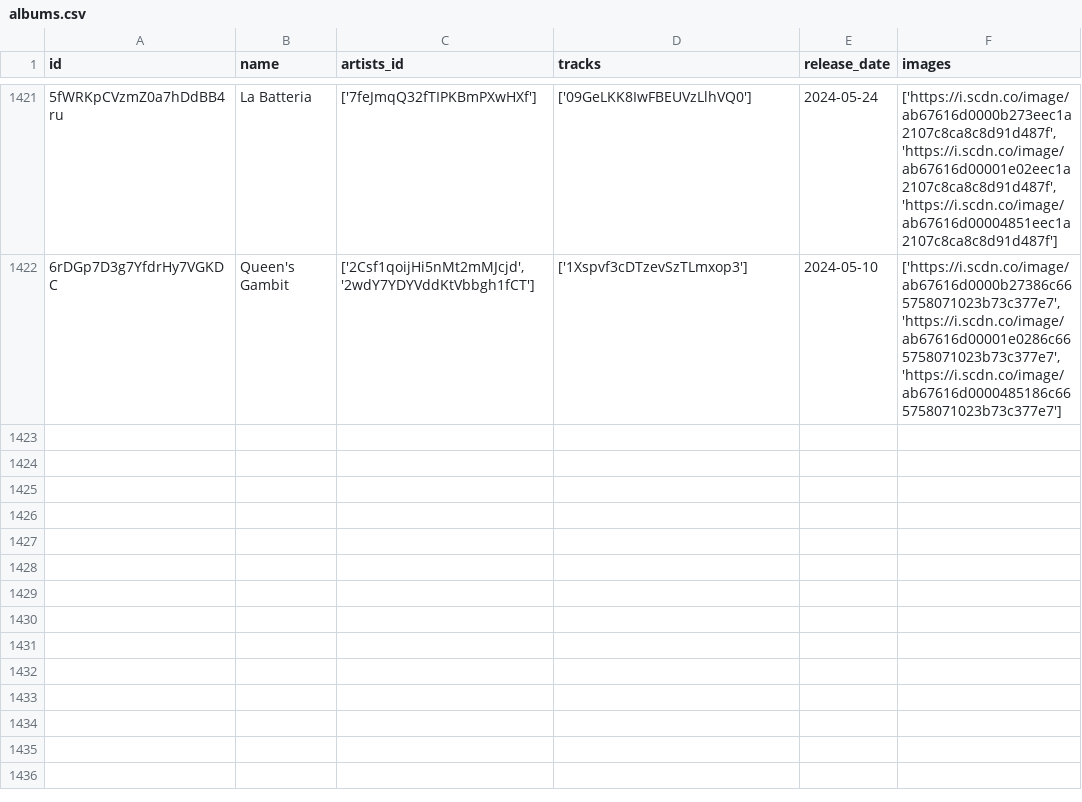
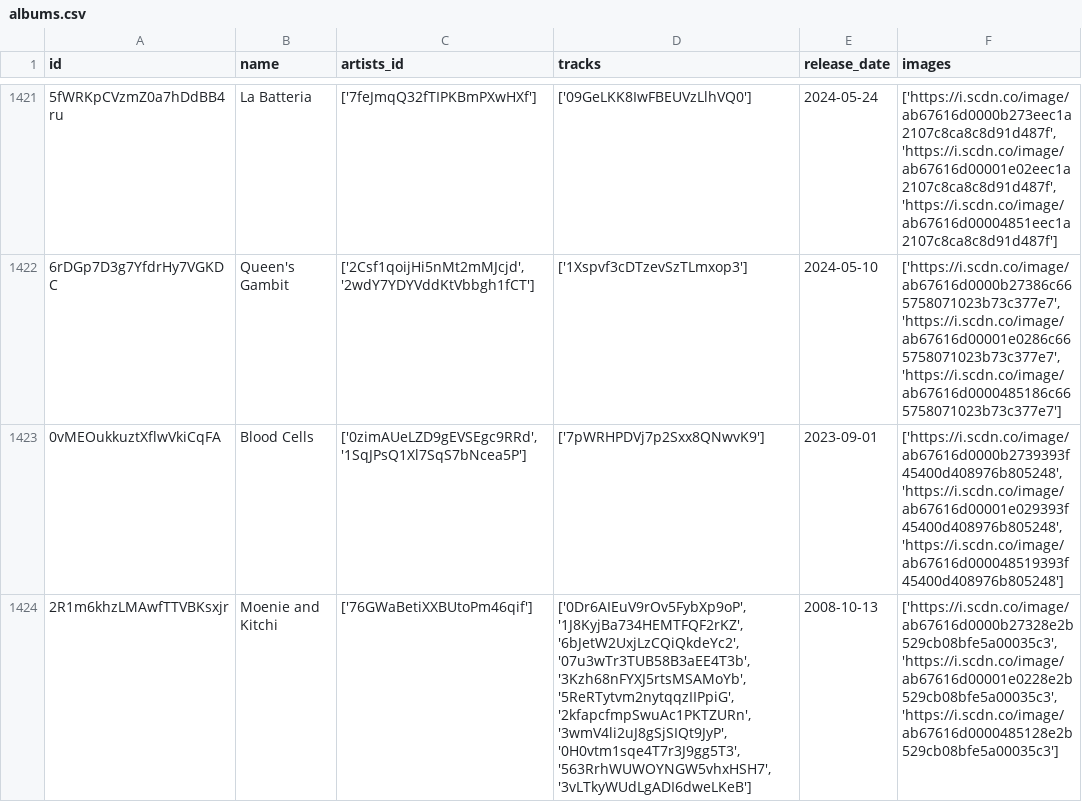
Before and after one commit to iochoa808/SpotifyData, a CSV file: data/albums.csv, drawn as a sheet; only a part is shown, gaps mark what is left out.

```diff
--- a/data/albums.csv
+++ b/data/albums.csv
@@ -1422 +1422,3 @@ id,name,artists_id,tracks,release_date,images
 6rDGp7D3g7YfdrHy7VGKDC,Queen's Gambit,"['2Csf1qoijHi5nMt2mMJcjd', '2wdY7YDYVddKtVbbgh1fCT']",['1Xspvf3cDTzevSzTLmxop3'],2024-05-10,"['https://i.scdn.co/image/ab67616d0000b27386c665758071023b73c377e7', 'https://i.scdn.co/image/ab67616d00001e0286c665758071023b73c377e7', 'https://i.scdn.co/image/ab67616d0000485186c665758071023b73c377e7']"
+0vMEOukkuztXflwVkiCqFA,Blood Cells,"['0zimAUeLZD9gEVSEgc9RRd', '1SqJPsQ1Xl7SqS7bNcea5P']",['7pWRHPDVj7p2Sxx8QNwvK9'],2023-09-01,"['https://i.scdn.co/image/ab67616d0000b2739393f45400d408976b805248', 'https://i.scdn.co/image/ab67616d00001e029393f45400d408976b805248', 'https://i.scdn.co/image/ab67616d000048519393f45400d408976b805248']"
+2R1m6khzLMAwfTTVBKsxjr,Moenie and Kitchi,['76GWaBetiXXBUtoPm46qif'],"['0Dr6AIEuV9rOv5FybXp9oP', '1J8KyjBa734HEMTFQF2rKZ', '6bJetW2UxjLzCQiQkdeYc2', '07u3wTr3TUB58B3aEE4T3b', '3Kzh68nFYXJ5rtsMSAMoYb', '5ReRTytvm2nytqqzIIPpiG', '2kfapcfmpSwuAc1PKTZURn', '3wmV4li2uJ8gSjSIQt9JyP', '0H0vtm1sqe4T7r3J9gg5T3', '563RrhWUWOYNGW5vhxHSH7', '3vLTkyWUdLgADI6dweLKeB']",2008-10-13,"['https://i.scdn.co/image/ab67616d0000b27328e2b529cb08bfe5a00035c3', 'https://i.scdn.co/image/ab67616d00001e0228e2b529cb08bfe5a00035c3', 'https://i.scdn.co/image/ab67616d0000485128e2b529cb08bfe5a00035c3']"
```
Also changed, not shown: data/artists.csv, data/recently_played.csv, 1 other file.
